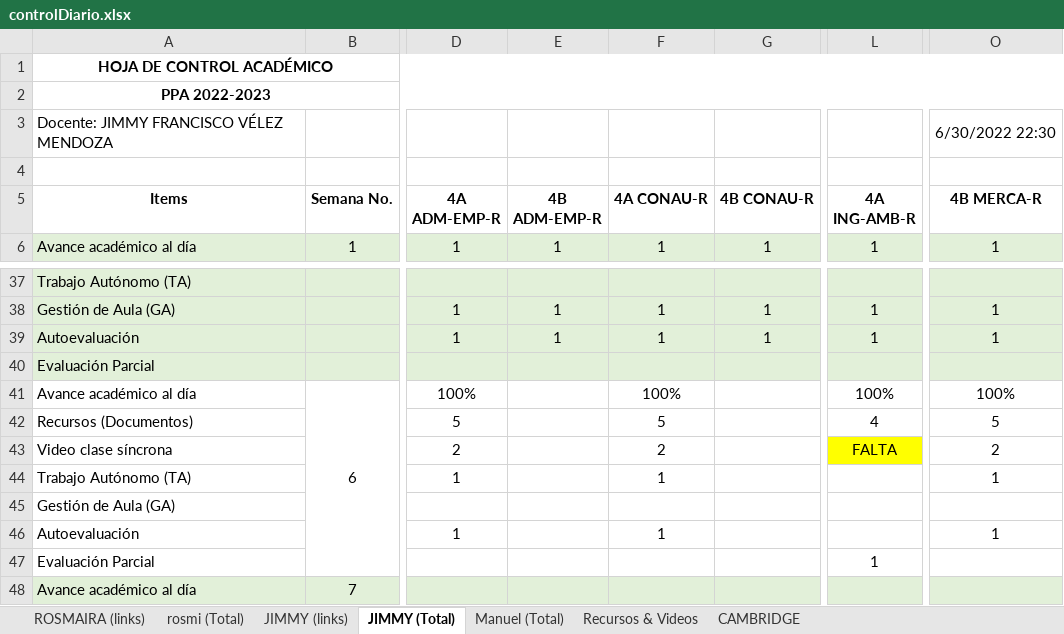
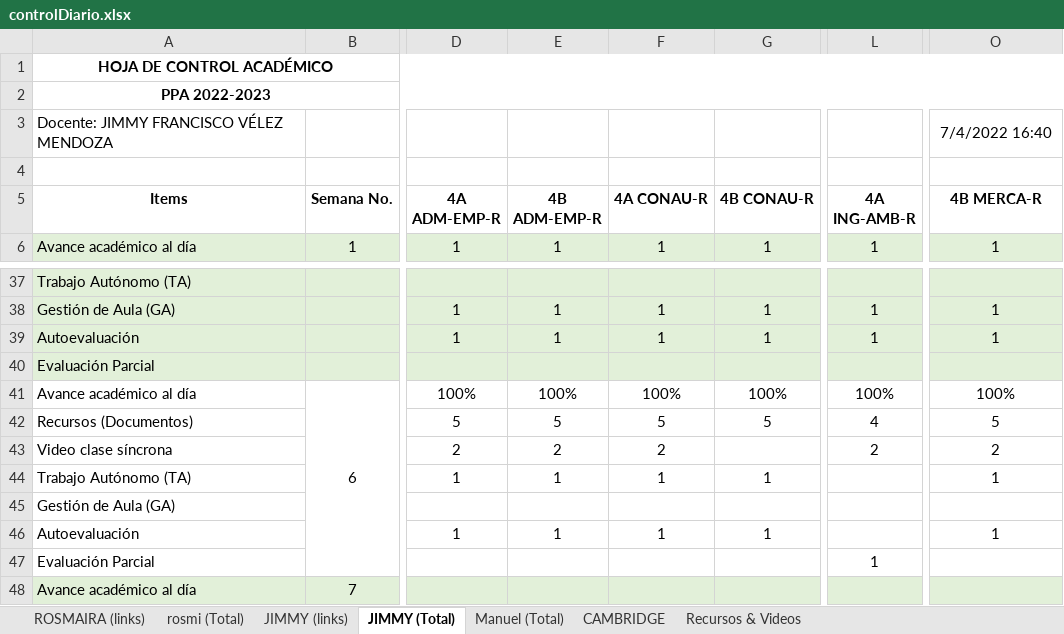
Before and after one commit to vanlarsen/coord_ingles_iv, an Excel workbook: controlDiario.xlsx, sheet JIMMY (Total), drawn as a sheet; only a part is shown, gaps mark what is left out; values as stored, in another font and other column widths than the file's, no borders; the diff names each change by its address in the sheet, - before the commit and + after, or states it on an @@ line.

```diff
--- a/controlDiario.xlsx (sheet JIMMY (Total))
+++ b/controlDiario.xlsx (sheet JIMMY (Total))
@@ sheet tab order changed: ROSMAIRA (links) | rosmi (Total) | JIMMY (links) | JIMMY (Total) | Manuel (Total) | CAMBRIDGE | Recursos & Videos @@
-O3 (4B MERCA-R): 6/30/2022 22:30
+O3 (4B MERCA-R): 7/4/2022 16:40
-E41 (4B ADM-EMP-R): (empty)
+E41 (4B ADM-EMP-R): 100%
-G41 (4B CONAU-R): (empty)
+G41 (4B CONAU-R): 100%
-E42 (4B ADM-EMP-R): (empty)
+E42 (4B ADM-EMP-R): 5
-G42 (4B CONAU-R): (empty)
+G42 (4B CONAU-R): 5
-E43 (4B ADM-EMP-R): (empty)
+E43 (4B ADM-EMP-R): 2
-L43 (4A ING-AMB-R): FALTA
+L43 (4A ING-AMB-R): 2
-L43 fill: #FFFF00
+L43 fill: none
-E44 (4B ADM-EMP-R): (empty)
+E44 (4B ADM-EMP-R): 1
-G44 (4B CONAU-R): (empty)
+G44 (4B CONAU-R): 1
-E46 (4B ADM-EMP-R): (empty)
+E46 (4B ADM-EMP-R): 1
-G46 (4B CONAU-R): (empty)
+G46 (4B CONAU-R): 1
```
Also changed, not shown: sheet ROSMAIRA (links), sheet JIMMY (links), sheet rosmi (Total), sheet Recursos & Videos, sheet Manuel (Total), informeMensual.xlsx.
